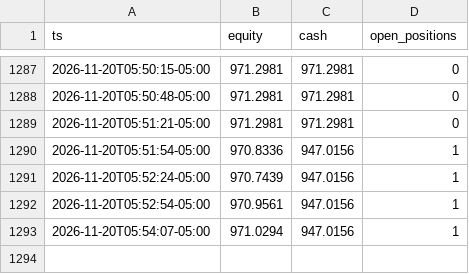
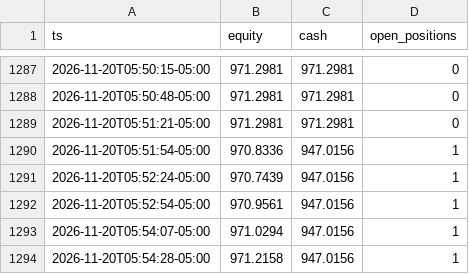
Before and after one commit to xmalek13/Emptyy, a CSV file: logs/adjusted/equity.csv, drawn as a sheet; only a part is shown, gaps mark what is left out; the diff names each change by its address in the sheet, - before the commit and + after, or states it on an @@ line.

```diff
--- a/logs/adjusted/equity.csv
+++ b/logs/adjusted/equity.csv
+row 1294: 2026-11-20T05:54:28-05:00 | 971.2158 | 947.0156 | 1
```
Also changed, not shown: logs/original/equity.csv, 8 other files.
